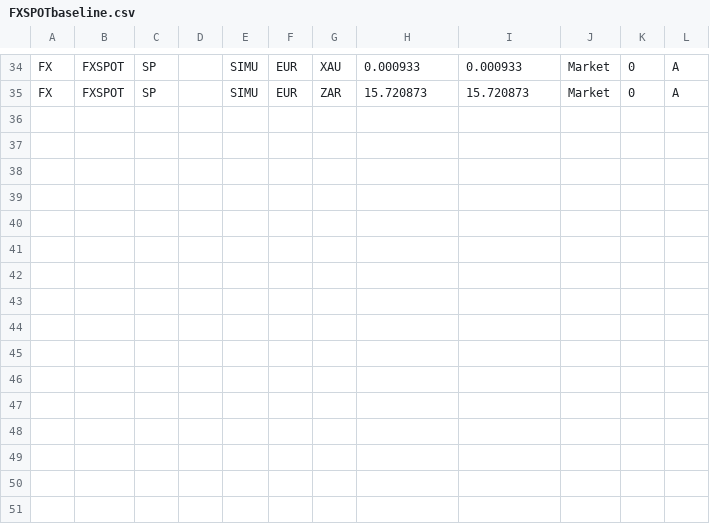
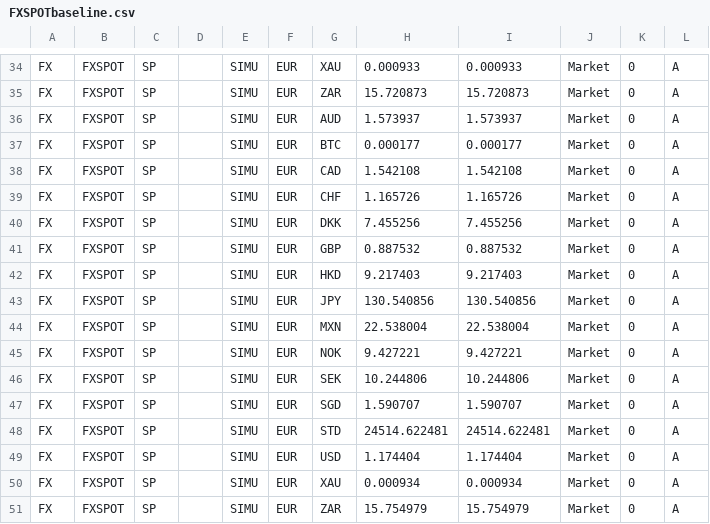
Before and after one commit to mt1976/DEMOXMLSTATIC, a CSV file: Rate Updater/FXSPOTbaseline.csv, drawn as a sheet; only a part is shown, gaps mark what is left out; the diff names each change by its address in the sheet, - before the commit and + after, or states it on an @@ line.

Commit message:
Spot FX Update

```diff
--- a/Rate Updater/FXSPOTbaseline.csv
+++ b/Rate Updater/FXSPOTbaseline.csv
+row 36: FX | FXSPOT | SP |  | SIMU | EUR | AUD | 1.573937 | 1.573937 | Market | 0 | A
+row 37: FX | FXSPOT | SP |  | SIMU | EUR | BTC | 0.000177 | 0.000177 | Market | 0 | A
+row 38: FX | FXSPOT | SP |  | SIMU | EUR | CAD | 1.542108 | 1.542108 | Market | 0 | A
+row 39: FX | FXSPOT | SP |  | SIMU | EUR | CHF | 1.165726 | 1.165726 | Market | 0 | A
+row 40: FX | FXSPOT | SP |  | SIMU | EUR | DKK | 7.455256 | 7.455256 | Market | 0 | A
+row 41: FX | FXSPOT | SP |  | SIMU | EUR | GBP | 0.887532 | 0.887532 | Market | 0 | A
+row 42: FX | FXSPOT | SP |  | SIMU | EUR | HKD | 9.217403 | 9.217403 | Market | 0 | A
+row 43: FX | FXSPOT | SP |  | SIMU | EUR | JPY | 130.540856 | 130.540856 | Market | 0 | A
+row 44: FX | FXSPOT | SP |  | SIMU | EUR | MXN | 22.538004 | 22.538004 | Market | 0 | A
+row 45: FX | FXSPOT | SP |  | SIMU | EUR | NOK | 9.427221 | 9.427221 | Market | 0 | A
+row 46: FX | FXSPOT | SP |  | SIMU | EUR | SEK | 10.244806 | 10.244806 | Market | 0 | A
+row 47: FX | FXSPOT | SP |  | SIMU | EUR | SGD | 1.590707 | 1.590707 | Market | 0 | A
+row 48: FX | FXSPOT | SP |  | SIMU | EUR | STD | 24514.622481 | 24514.622481 | Market | 0 | A
+row 49: FX | FXSPOT | SP |  | SIMU | EUR | USD | 1.174404 | 1.174404 | Market | 0 | A
+row 50: FX | FXSPOT | SP |  | SIMU | EUR | XAU | 0.000934 | 0.000934 | Market | 0 | A
+row 51: FX | FXSPOT | SP |  | SIMU | EUR | ZAR | 15.754979 | 15.754979 | Market | 0 | A
```
